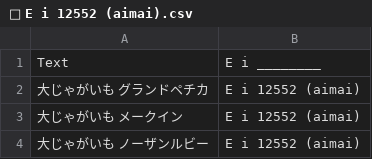
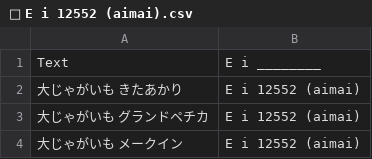
Before and after one commit to FruityheartGarden/E_I____, a CSV file: E i 12552 (aimai)/📙 E i 12552 (aimai).csv, drawn as a sheet; only a part is shown; the shorter side is filled out with more unchanged rows.

Commit message:
🥔 📙 E i 12552 (aimai).csv

```diff
--- a/E i 12552 (aimai)/📙 E i 12552 (aimai).csv
+++ b/E i 12552 (aimai)/📙 E i 12552 (aimai).csv
@@ -1,2 +1,3 @@
 Text, E i ________
+大じゃがいも　きたあかり, E i 12552 (aimai)
 大じゃがいも　グランドペチカ, E i 12552 (aimai)
```
